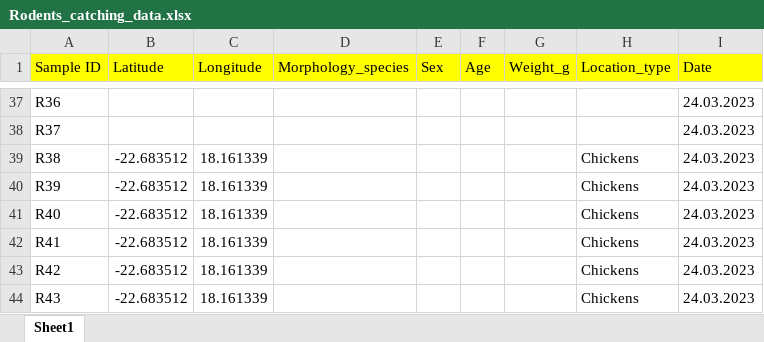
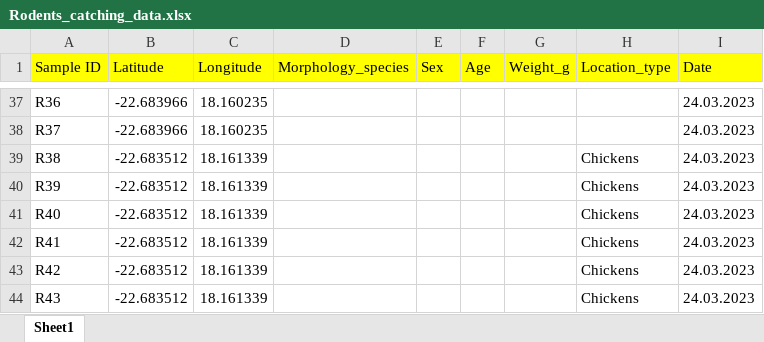
Before and after one commit to fayweb/Namibia_project, an Excel workbook: Data/Rodents_catching_data.xlsx, sheet Sheet1, drawn as a sheet; only a part is shown, gaps mark what is left out; values as stored, in another font and other column widths than the file's, no borders; the diff covers the shown part only; the diff names each change by its address in the sheet, - before the commit and + after, or states it on an @@ line.

```diff
--- a/Data/Rodents_catching_data.xlsx (sheet Sheet1)
+++ b/Data/Rodents_catching_data.xlsx (sheet Sheet1)
-B37:B38 (Latitude): (empty)
+B37:B38 (Latitude): -22.683966
-C37:C38 (Longitude): (empty)
+C37:C38 (Longitude): 18.160235
```
Also changed, not shown: 23 removed rows and 86 edited cells elsewhere in this sheet.
